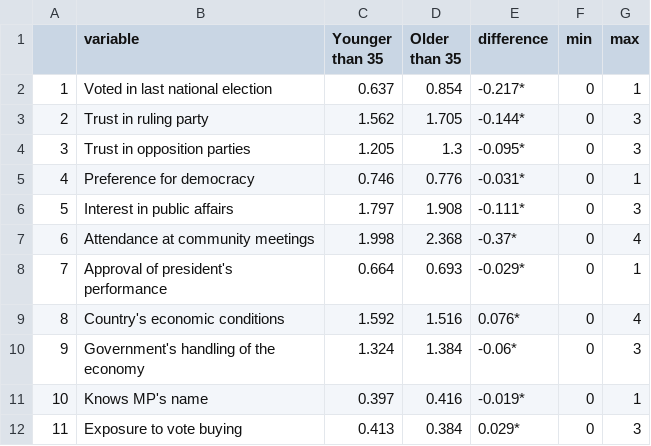
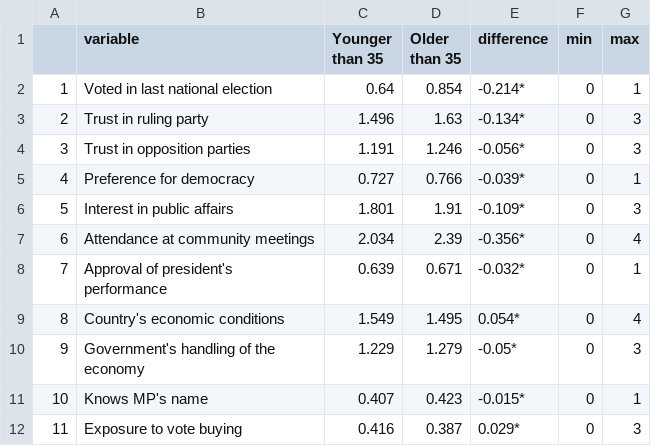
Before and after one commit to mccormackandrew/elder_youre_right, a CSV file: tables/older_younger_means_pol_outcomes.csv, drawn as a sheet.

```diff
--- a/tables/older_younger_means_pol_outcomes.csv
+++ b/tables/older_younger_means_pol_outcomes.csv
@@ -1,12 +1,12 @@
 "","variable","Younger than 35","Older than 35","difference","min","max"
-"1","Voted in last national election",0.637,0.854,"-0.217*",0,1
-"2","Trust in ruling party",1.562,1.705,"-0.144*",0,3
-"3","Trust in opposition parties",1.205,1.3,"-0.095*",0,3
-"4","Preference for democracy",0.746,0.776,"-0.031*",0,1
-"5","Interest in public affairs",1.797,1.908,"-0.111*",0,3
-"6","Attendance at community meetings",1.998,2.368,"-0.37*",0,4
-"7","Approval of president's performance",0.664,0.693,"-0.029*",0,1
-"8","Country's economic conditions",1.592,1.516,"0.076*",0,4
-"9","Government's handling of the economy",1.324,1.384,"-0.06*",0,3
-"10","Knows MP's name",0.397,0.416,"-0.019*",0,1
-"11","Exposure to vote buying",0.413,0.384,"0.029*",0,3
+"1","Voted in last national election",0.64,0.854,"-0.214*",0,1
+"2","Trust in ruling party",1.496,1.63,"-0.134*",0,3
+"3","Trust in opposition parties",1.191,1.246,"-0.056*",0,3
+"4","Preference for democracy",0.727,0.766,"-0.039*",0,1
+"5","Interest in public affairs",1.801,1.91,"-0.109*",0,3
+"6","Attendance at community meetings",2.034,2.39,"-0.356*",0,4
+"7","Approval of president's performance",0.639,0.671,"-0.032*",0,1
+"8","Country's economic conditions",1.549,1.495,"0.054*",0,4
+"9","Government's handling of the economy",1.229,1.279,"-0.05*",0,3
+"10","Knows MP's name",0.407,0.423,"-0.015*",0,1
+"11","Exposure to vote buying",0.416,0.387,"0.029*",0,3
```
Also changed, not shown: tables/age_difference_distributions.csv, tables/effects_original_scales.csv, 23 other files.
